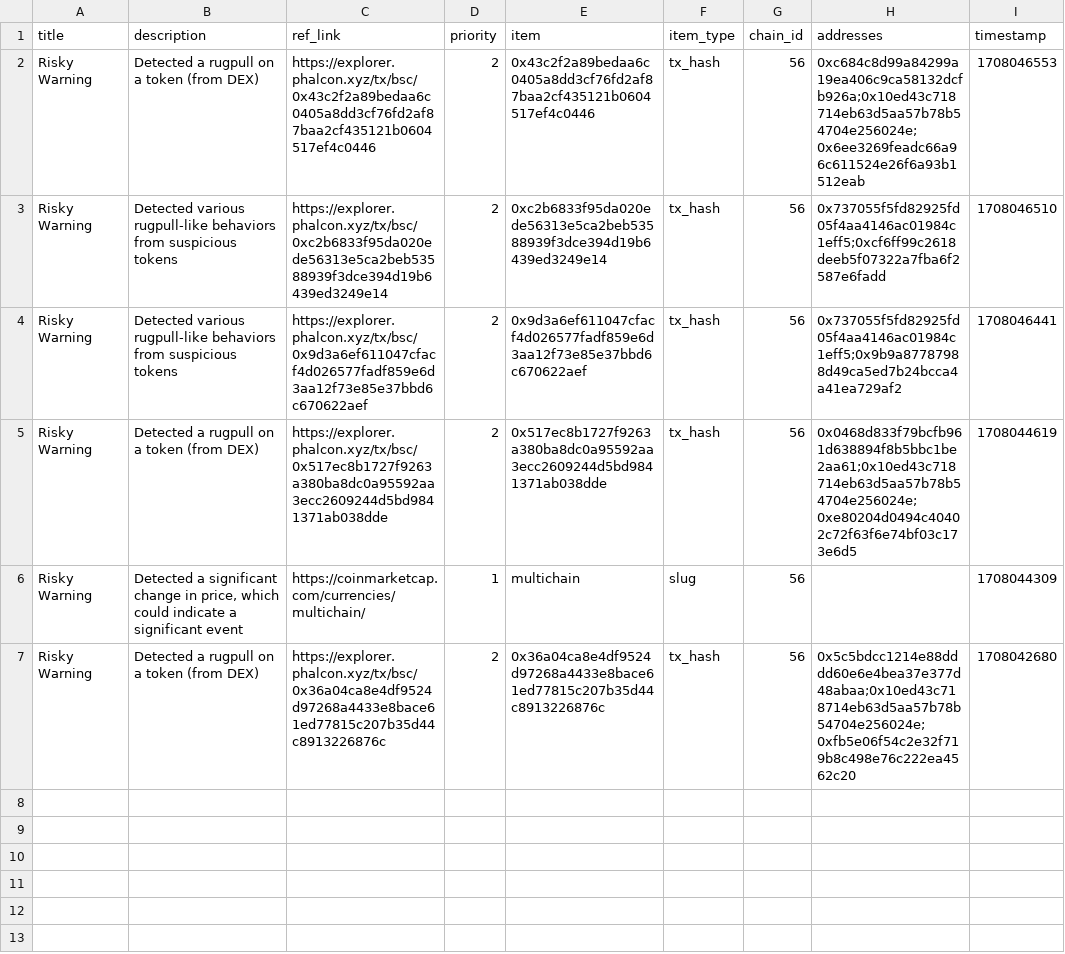
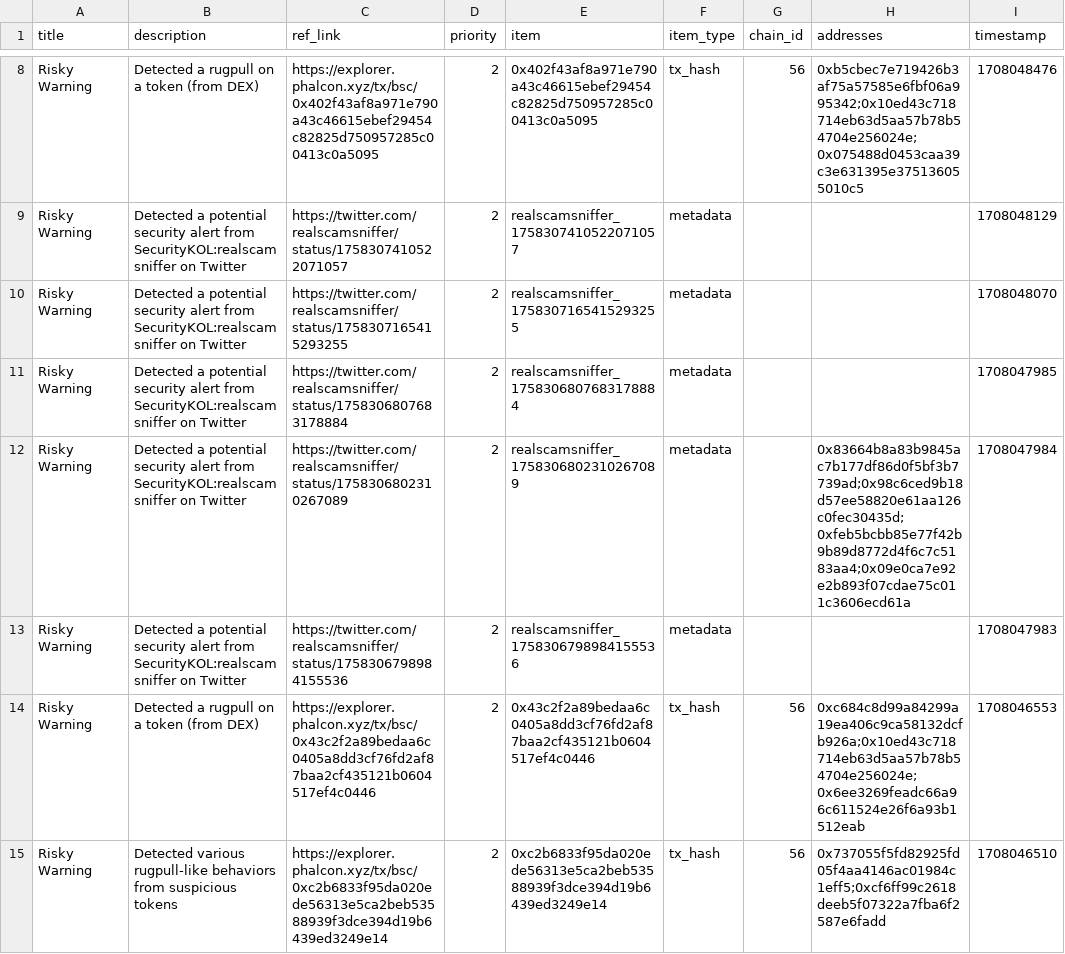
Before and after one commit to hashdit/hashdit, a CSV file: gitbook_source_code/data/hashdit_monitoring_alerts/hashdit_monitoring_alerts_2024-02-16.csv, drawn as a sheet; only a part is shown, gaps mark what is left out; the shorter side is filled out with more unchanged rows; the diff covers the shown part only; the diff names each change by its address in the sheet, - before the commit and + after, or states it on an @@ line.

Commit message:
hashdit_monitoring_alerts_2024-02-16.csv update

```diff
--- a/gitbook_source_code/data/hashdit_monitoring_alerts/hashdit_monitoring_alerts_2024-02-16.csv
+++ b/gitbook_source_code/data/hashdit_monitoring_alerts/hashdit_monitoring_alerts_2024-02-16.csv
+row 8: Risky Warning | Detected a rugpull on a token (from DEX) | https://explorer.phalcon.xyz/tx/bsc/0x402f43af8a971e790a43c46615ebef29454c82825d750957285c00413c0a5095 | 2 | 0x402f43af8a971e790a43c46615ebef29454c82825d750957285c00413c0a5095 | tx_hash | 56 | 0xb5cbec7e719426b3af75a57585e6fbf06a995342;0x10ed43c718714eb63d5aa57b78b54704e256024e;0x075488d0453caa39c3e631395e375136055010c5 | 1708048476
+row 9: Risky Warning | Detected a potential security alert from SecurityKOL:realscamsniffer on Twitter | https://twitter.com/realscamsniffer/status/1758307410522071057 | 2 | realscamsniffer_1758307410522071057 | metadata |  |  | 1708048129
+row 10: Risky Warning | Detected a potential security alert from SecurityKOL:realscamsniffer on Twitter | https://twitter.com/realscamsniffer/status/1758307165415293255 | 2 | realscamsniffer_1758307165415293255 | metadata |  |  | 1708048070
+row 11: Risky Warning | Detected a potential security alert from SecurityKOL:realscamsniffer on Twitter | https://twitter.com/realscamsniffer/status/1758306807683178884 | 2 | realscamsniffer_1758306807683178884 | metadata |  |  | 1708047985
+row 12: Risky Warning | Detected a potential security alert from SecurityKOL:realscamsniffer on Twitter | https://twitter.com/realscamsniffer/status/1758306802310267089 | 2 | realscamsniffer_1758306802310267089 | metadata |  | 0x83664b8a83b9845ac7b177df86d0f5bf3b7739ad;0x98c6ced9b18d57ee58820e61aa126c0fec30435d;0xfeb5bcbb85e77f42b9b89d8772d4f6c7c5183aa4;0x09e0ca7e92e2b893f07cdae75c011c3606ecd61a | 1708047984
+row 13: Risky Warning | Detected a potential security alert from SecurityKOL:realscamsniffer on Twitter | https://twitter.com/realscamsniffer/status/1758306798984155536 | 2 | realscamsniffer_1758306798984155536 | metadata |  |  | 1708047983
```
Also changed, not shown: 6 added rows elsewhere in this file.
